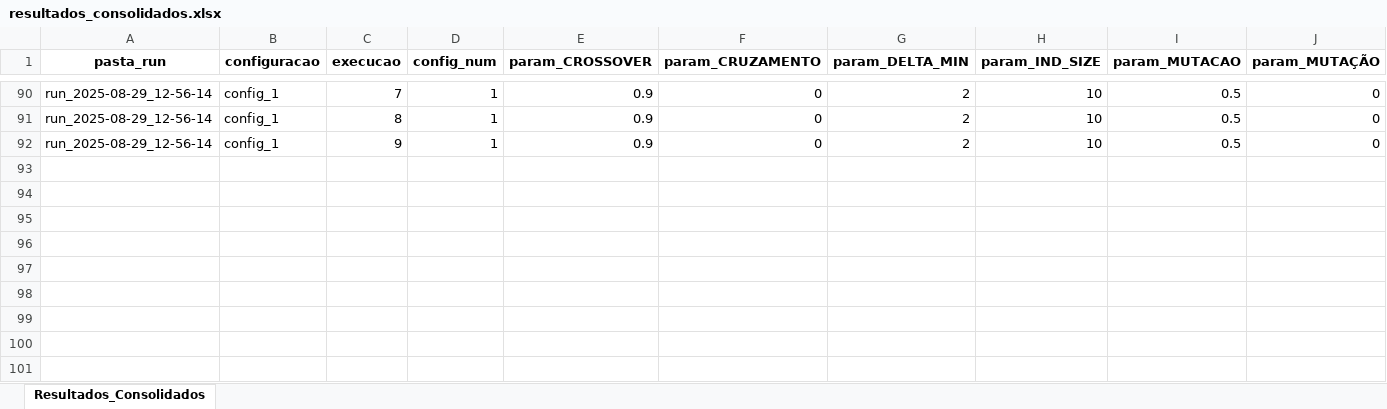
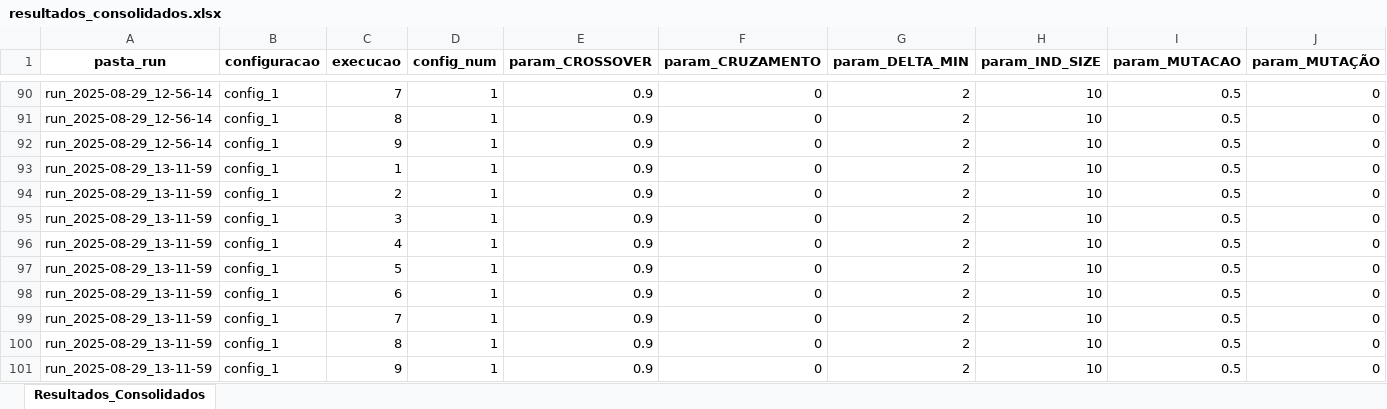
Before and after one commit to PedroVic12/Repopulation-With-Elite-Set, an Excel workbook: src/output/resultados_consolidados.xlsx, sheet Resultados_Consolidados, drawn as a sheet; only a part is shown, gaps mark what is left out; values as stored, in another font and other column widths than the file's, no borders; rows hold the shown columns only; the diff names each change by its address in the sheet, - before the commit and + after, or states it on an @@ line.

```diff
--- a/src/output/resultados_consolidados.xlsx (sheet Resultados_Consolidados)
+++ b/src/output/resultados_consolidados.xlsx (sheet Resultados_Consolidados)
+row 93: run_2025-08-29_13-11-59 | config_1 | 1 | 1 | 0.9 | 0 | 2 | 10 | 0.5 | 0
+row 94: run_2025-08-29_13-11-59 | config_1 | 2 | 1 | 0.9 | 0 | 2 | 10 | 0.5 | 0
+row 95: run_2025-08-29_13-11-59 | config_1 | 3 | 1 | 0.9 | 0 | 2 | 10 | 0.5 | 0
+row 96: run_2025-08-29_13-11-59 | config_1 | 4 | 1 | 0.9 | 0 | 2 | 10 | 0.5 | 0
+row 97: run_2025-08-29_13-11-59 | config_1 | 5 | 1 | 0.9 | 0 | 2 | 10 | 0.5 | 0
+row 98: run_2025-08-29_13-11-59 | config_1 | 6 | 1 | 0.9 | 0 | 2 | 10 | 0.5 | 0
+row 99: run_2025-08-29_13-11-59 | config_1 | 7 | 1 | 0.9 | 0 | 2 | 10 | 0.5 | 0
+row 100: run_2025-08-29_13-11-59 | config_1 | 8 | 1 | 0.9 | 0 | 2 | 10 | 0.5 | 0
+row 101: run_2025-08-29_13-11-59 | config_1 | 9 | 1 | 0.9 | 0 | 2 | 10 | 0.5 | 0
```
Also changed, not shown: src/output/hash_table.xlsx, src/output/pop_final.xlsx, 13 other files.
